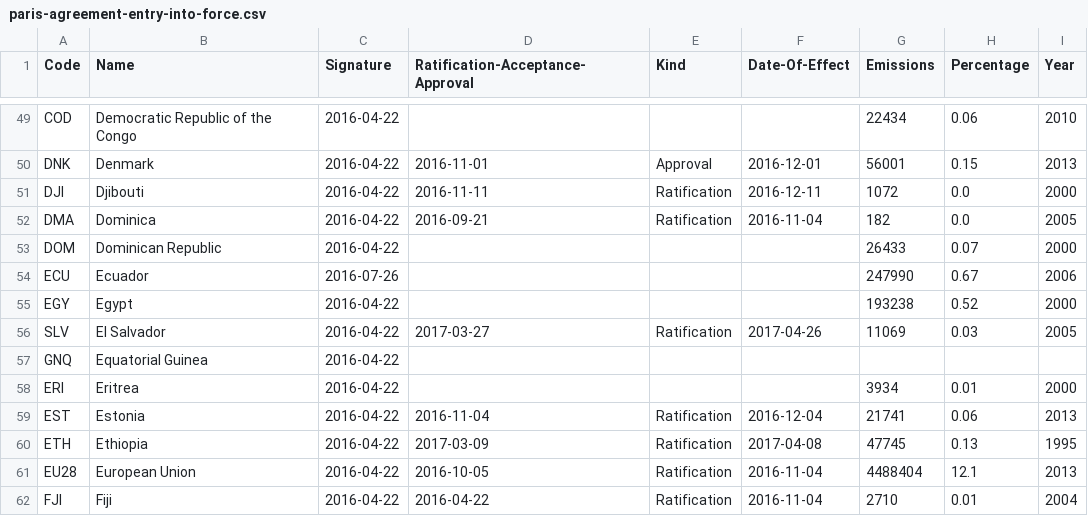
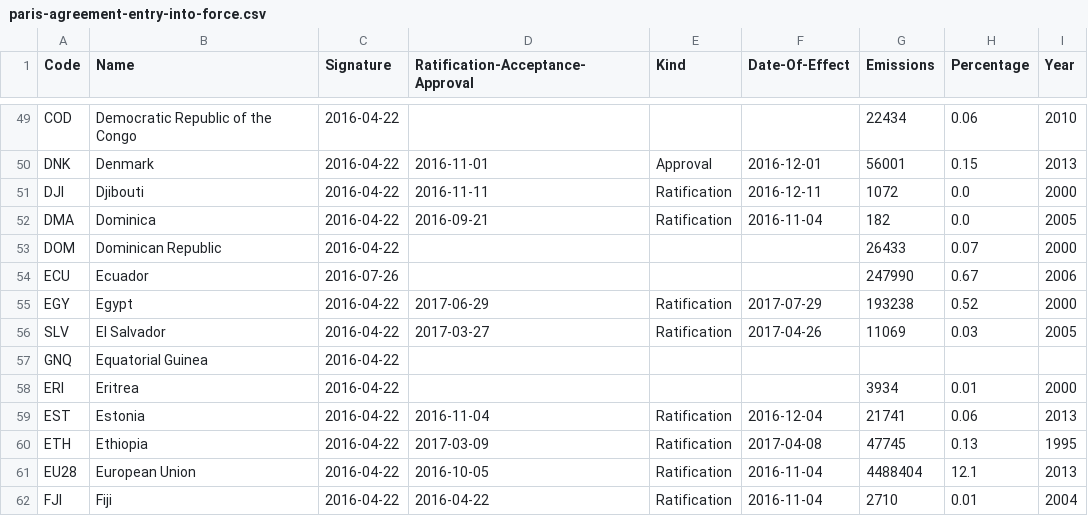
Before and after one commit to openclimatedata/paris-agreement-entry-into-force, a CSV file: data/paris-agreement-entry-into-force.csv, drawn as a sheet; only a part is shown, gaps mark what is left out.

Commit message:
Update with Egypt

```diff
--- a/data/paris-agreement-entry-into-force.csv
+++ b/data/paris-agreement-entry-into-force.csv
@@ -54,3 +54,3 @@ DOM,Dominican Republic,2016-04-22,,,,26433,0.07,2000
 ECU,Ecuador,2016-07-26,,,,247990,0.67,2006
-EGY,Egypt,2016-04-22,,,,193238,0.52,2000
+EGY,Egypt,2016-04-22,2017-06-29,Ratification,2017-07-29,193238,0.52,2000
 SLV,El Salvador,2016-04-22,2017-03-27,Ratification,2017-04-26,11069,0.03,2005
```
